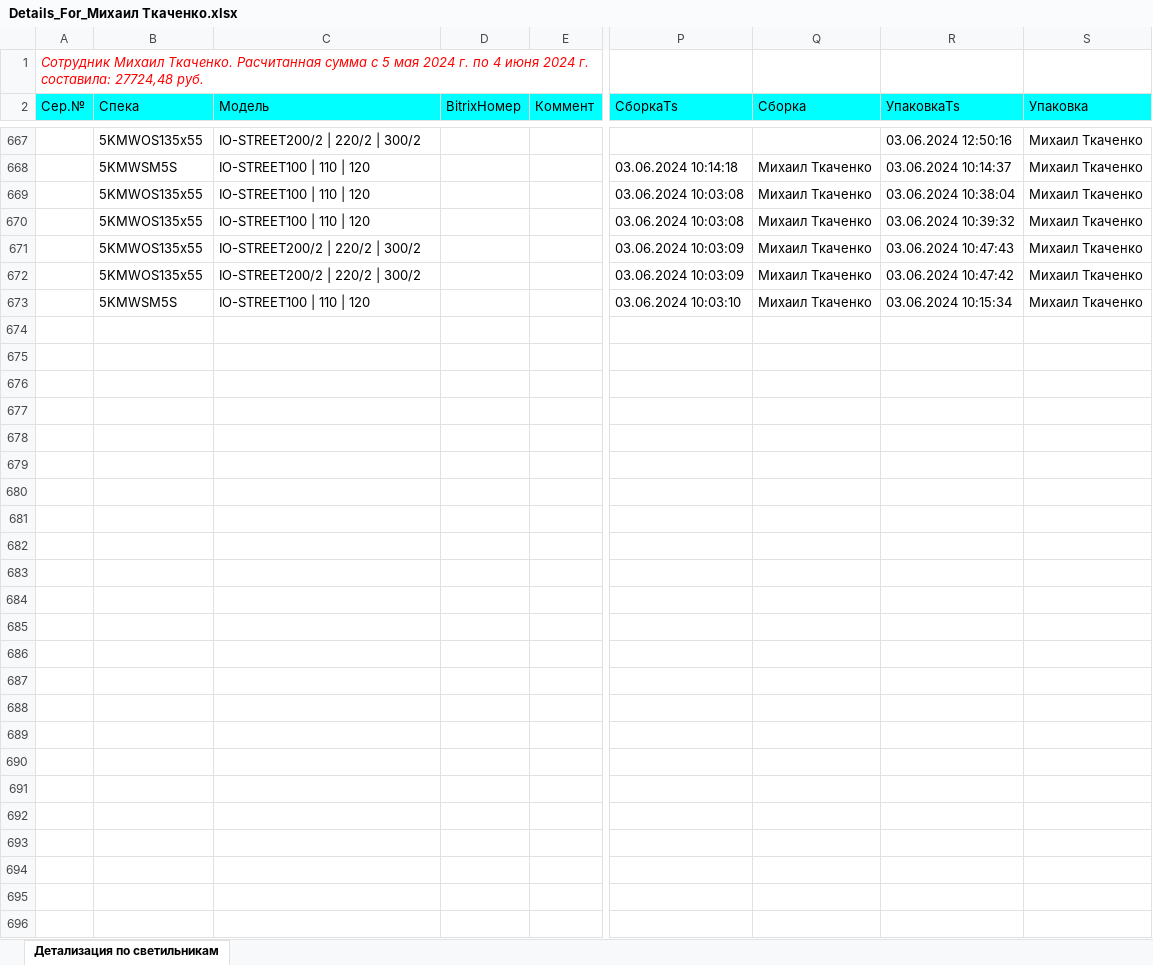
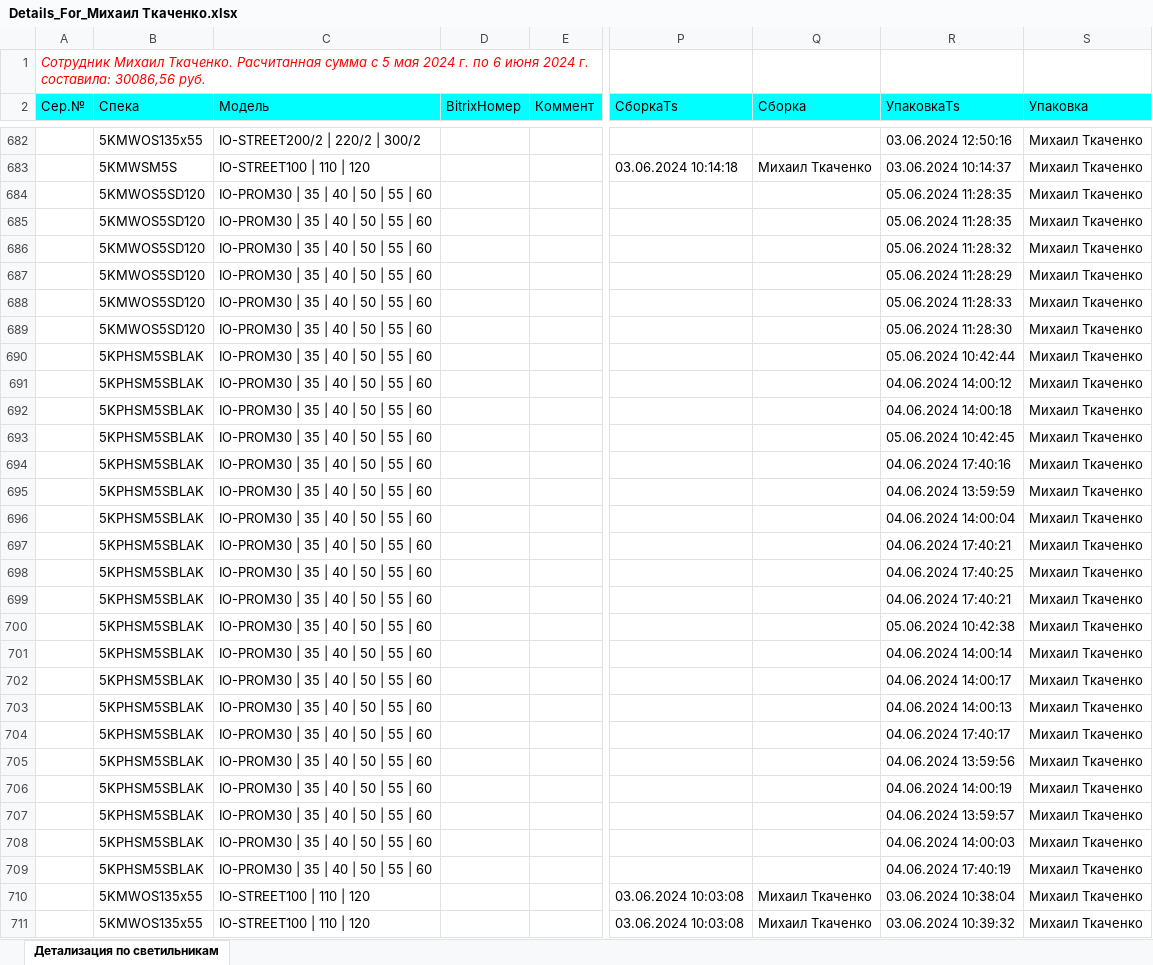
Before and after one commit to AlexGrig88/IonosLedWebMvc.Ver2, an Excel workbook: IonosLedWebMvc.Ver2/wwwroot/ExcelFilesDir/Details_For_Михаил Ткаченко.xlsx, sheet Детализация по светильникам, drawn as a sheet; only a part is shown, gaps mark what is left out; the shorter side is filled out with more unchanged rows; values as stored, in another font and other column widths than the file's, no borders; rows hold the shown columns only; the diff covers the shown part only; the diff names each change by its address in the sheet, - before the commit and + after, or states it on an @@ line.

```diff
--- a/IonosLedWebMvc.Ver2/wwwroot/ExcelFilesDir/Details_For_Михаил Ткаченко.xlsx (sheet Детализация по светильникам)
+++ b/IonosLedWebMvc.Ver2/wwwroot/ExcelFilesDir/Details_For_Михаил Ткаченко.xlsx (sheet Детализация по светильникам)
-A1 (Сер.№): …г. по 4 июня 2024 г. составила: 27724,48 руб.
+A1 (Сер.№): …г. по 6 июня 2024 г. составила: 30086,56 руб.
+row 684:  | 5KMWOS5SD120 | IO-PROM30 | 35 | 40 | 50 | 55 | 60 |  |  |  |  | 05.06.2024 11:28:35 | Михаил Ткаченко
+row 685:  | 5KMWOS5SD120 | IO-PROM30 | 35 | 40 | 50 | 55 | 60 |  |  |  |  | 05.06.2024 11:28:35 | Михаил Ткаченко
+row 686:  | 5KMWOS5SD120 | IO-PROM30 | 35 | 40 | 50 | 55 | 60 |  |  |  |  | 05.06.2024 11:28:32 | Михаил Ткаченко
+row 687:  | 5KMWOS5SD120 | IO-PROM30 | 35 | 40 | 50 | 55 | 60 |  |  |  |  | 05.06.2024 11:28:29 | Михаил Ткаченко
+row 688:  | 5KMWOS5SD120 | IO-PROM30 | 35 | 40 | 50 | 55 | 60 |  |  |  |  | 05.06.2024 11:28:33 | Михаил Ткаченко
+row 689:  | 5KMWOS5SD120 | IO-PROM30 | 35 | 40 | 50 | 55 | 60 |  |  |  |  | 05.06.2024 11:28:30 | Михаил Ткаченко
+row 690:  | 5KPHSM5SBLAK | IO-PROM30 | 35 | 40 | 50 | 55 | 60 |  |  |  |  | 05.06.2024 10:42:44 | Михаил Ткаченко
+row 691:  | 5KPHSM5SBLAK | IO-PROM30 | 35 | 40 | 50 | 55 | 60 |  |  |  |  | 04.06.2024 14:00:12 | Михаил Ткаченко
+row 692:  | 5KPHSM5SBLAK | IO-PROM30 | 35 | 40 | 50 | 55 | 60 |  |  |  |  | 04.06.2024 14:00:18 | Михаил Ткаченко
+row 693:  | 5KPHSM5SBLAK | IO-PROM30 | 35 | 40 | 50 | 55 | 60 |  |  |  |  | 05.06.2024 10:42:45 | Михаил Ткаченко
+row 694:  | 5KPHSM5SBLAK | IO-PROM30 | 35 | 40 | 50 | 55 | 60 |  |  |  |  | 04.06.2024 17:40:16 | Михаил Ткаченко
+row 695:  | 5KPHSM5SBLAK | IO-PROM30 | 35 | 40 | 50 | 55 | 60 |  |  |  |  | 04.06.2024 13:59:59 | Михаил Ткаченко
+row 696:  | 5KPHSM5SBLAK | IO-PROM30 | 35 | 40 | 50 | 55 | 60 |  |  |  |  | 04.06.2024 14:00:04 | Михаил Ткаченко
+row 697:  | 5KPHSM5SBLAK | IO-PROM30 | 35 | 40 | 50 | 55 | 60 |  |  |  |  | 04.06.2024 17:40:21 | Михаил Ткаченко
+row 698:  | 5KPHSM5SBLAK | IO-PROM30 | 35 | 40 | 50 | 55 | 60 |  |  |  |  | 04.06.2024 17:40:25 | Михаил Ткаченко
+row 699:  | 5KPHSM5SBLAK | IO-PROM30 | 35 | 40 | 50 | 55 | 60 |  |  |  |  | 04.06.2024 17:40:21 | Михаил Ткаченко
+row 700:  | 5KPHSM5SBLAK | IO-PROM30 | 35 | 40 | 50 | 55 | 60 |  |  |  |  | 05.06.2024 10:42:38 | Михаил Ткаченко
+row 701:  | 5KPHSM5SBLAK | IO-PROM30 | 35 | 40 | 50 | 55 | 60 |  |  |  |  | 04.06.2024 14:00:14 | Михаил Ткаченко
+row 702:  | 5KPHSM5SBLAK | IO-PROM30 | 35 | 40 | 50 | 55 | 60 |  |  |  |  | 04.06.2024 14:00:17 | Михаил Ткаченко
+row 703:  | 5KPHSM5SBLAK | IO-PROM30 | 35 | 40 | 50 | 55 | 60 |  |  |  |  | 04.06.2024 14:00:13 | Михаил Ткаченко
+row 704:  | 5KPHSM5SBLAK | IO-PROM30 | 35 | 40 | 50 | 55 | 60 |  |  |  |  | 04.06.2024 17:40:17 | Михаил Ткаченко
+row 705:  | 5KPHSM5SBLAK | IO-PROM30 | 35 | 40 | 50 | 55 | 60 |  |  |  |  | 04.06.2024 13:59:56 | Михаил Ткаченко
+row 706:  | 5KPHSM5SBLAK | IO-PROM30 | 35 | 40 | 50 | 55 | 60 |  |  |  |  | 04.06.2024 14:00:19 | Михаил Ткаченко
+row 707:  | 5KPHSM5SBLAK | IO-PROM30 | 35 | 40 | 50 | 55 | 60 |  |  |  |  | 04.06.2024 13:59:57 | Михаил Ткаченко
+row 708:  | 5KPHSM5SBLAK | IO-PROM30 | 35 | 40 | 50 | 55 | 60 |  |  |  |  | 04.06.2024 14:00:03 | Михаил Ткаченко
+row 709:  | 5KPHSM5SBLAK | IO-PROM30 | 35 | 40 | 50 | 55 | 60 |  |  |  |  | 04.06.2024 17:40:19 | Михаил Ткаченко
```
Also changed, not shown: 46 added rows elsewhere in this sheet, IonosLedWebMvc.Ver2/wwwroot/ExcelFilesDir/Details_For_Антон Ионов.xlsx, IonosLedWebMvc.Ver2/wwwroot/ExcelFilesDir/Details_For_Юлия Россинская.xlsx, 13 other files.
